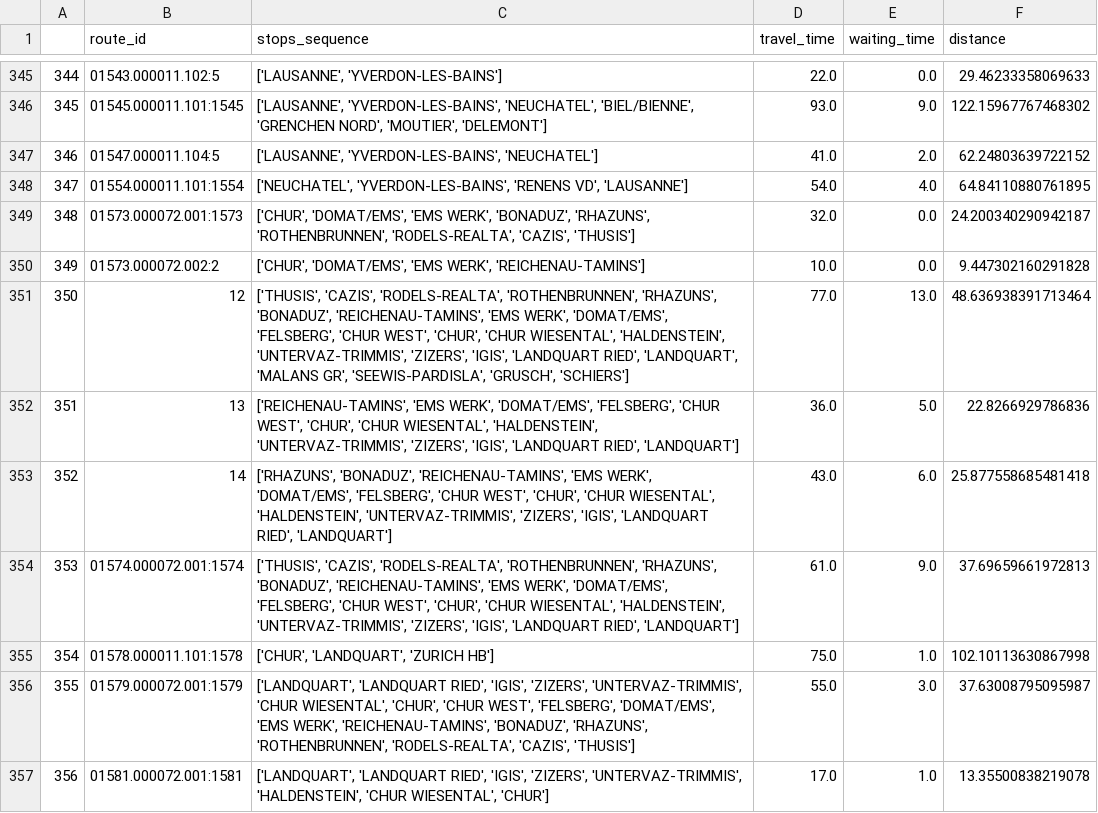
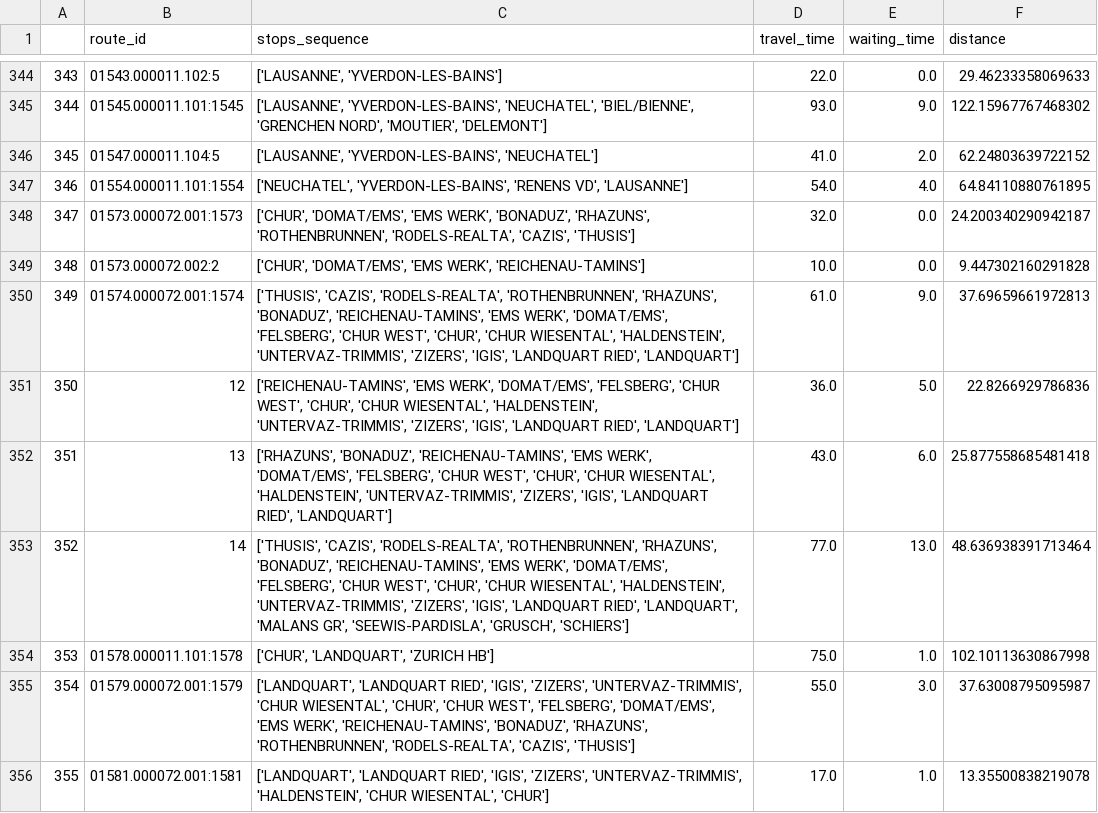
Before and after one commit to AnalysisTrainRailroadsThesisInePolKUL/Thesis_Train, a CSV file: routes/swiss_routes_Switzerland.csv, drawn as a sheet; only a part is shown, gaps mark what is left out; removed rows and columns are numbered as before the commit, all else as after; the diff covers the shown part only; the diff names each change by its address in the sheet, - before the commit and + after, or states it on an @@ line.

```diff
--- a/routes/swiss_routes_Switzerland.csv
+++ b/routes/swiss_routes_Switzerland.csv
@@ column A renumbered from row 101 down @@
-row 351: 350 | 12 | ['THUSIS', 'CAZIS', 'RODELS-REALTA', 'ROTHENBRUNNEN', 'RHAZUNS', 'BONADUZ', 'REICHENAU-TAMINS', 'EMS WERK', 'DOMAT/EMS', 'FELSBERG', 'CHUR WEST', 'CHUR', 'CHUR WIESENTAL', 'HALDENSTEIN', 'UNTERVAZ-TRIMMIS', 'ZIZERS', 'IGIS', 'LANDQUART RIED', 'LANDQUART', 'MALANS GR', 'SEEWIS-PARDISLA', 'GRUSCH', 'SCHIERS'] | 77.0 | 13.0 | 48.636938391713464
-row 352: 351 | 13 | ['REICHENAU-TAMINS', 'EMS WERK', 'DOMAT/EMS', 'FELSBERG', 'CHUR WEST', 'CHUR', 'CHUR WIESENTAL', 'HALDENSTEIN', 'UNTERVAZ-TRIMMIS', 'ZIZERS', 'IGIS', 'LANDQUART RIED', 'LANDQUART'] | 36.0 | 5.0 | 22.8266929786836
-row 353: 352 | 14 | ['RHAZUNS', 'BONADUZ', 'REICHENAU-TAMINS', 'EMS WERK', 'DOMAT/EMS', 'FELSBERG', 'CHUR WEST', 'CHUR', 'CHUR WIESENTAL', 'HALDENSTEIN', 'UNTERVAZ-TRIMMIS', 'ZIZERS', 'IGIS', 'LANDQUART RIED', 'LANDQUART'] | 43.0 | 6.0 | 25.877558685481418
+row 351: 350 | 12 | ['REICHENAU-TAMINS', 'EMS WERK', 'DOMAT/EMS', 'FELSBERG', 'CHUR WEST', 'CHUR', 'CHUR WIESENTAL', 'HALDENSTEIN', 'UNTERVAZ-TRIMMIS', 'ZIZERS', 'IGIS', 'LANDQUART RIED', 'LANDQUART'] | 36.0 | 5.0 | 22.8266929786836
+row 352: 351 | 13 | ['RHAZUNS', 'BONADUZ', 'REICHENAU-TAMINS', 'EMS WERK', 'DOMAT/EMS', 'FELSBERG', 'CHUR WEST', 'CHUR', 'CHUR WIESENTAL', 'HALDENSTEIN', 'UNTERVAZ-TRIMMIS', 'ZIZERS', 'IGIS', 'LANDQUART RIED', 'LANDQUART'] | 43.0 | 6.0 | 25.877558685481418
+row 353: 352 | 14 | ['THUSIS', 'CAZIS', 'RODELS-REALTA', 'ROTHENBRUNNEN', 'RHAZUNS', 'BONADUZ', 'REICHENAU-TAMINS', 'EMS WERK', 'DOMAT/EMS', 'FELSBERG', 'CHUR WEST', 'CHUR', 'CHUR WIESENTAL', 'HALDENSTEIN', 'UNTERVAZ-TRIMMIS', 'ZIZERS', 'IGIS', 'LANDQUART RIED', 'LANDQUART', 'MALANS GR', 'SEEWIS-PARDISLA', 'GRUSCH', 'SCHIERS'] | 77.0 | 13.0 | 48.636938391713464
```
Also changed, not shown: 1 added row, 2 removed rows, 9 moved rows and 10 edited cells elsewhere in this file, df_for_edges/df_for_edges_Belgium.csv, df_for_edges/df_for_edges_Netherlands.csv, 14 other files.
